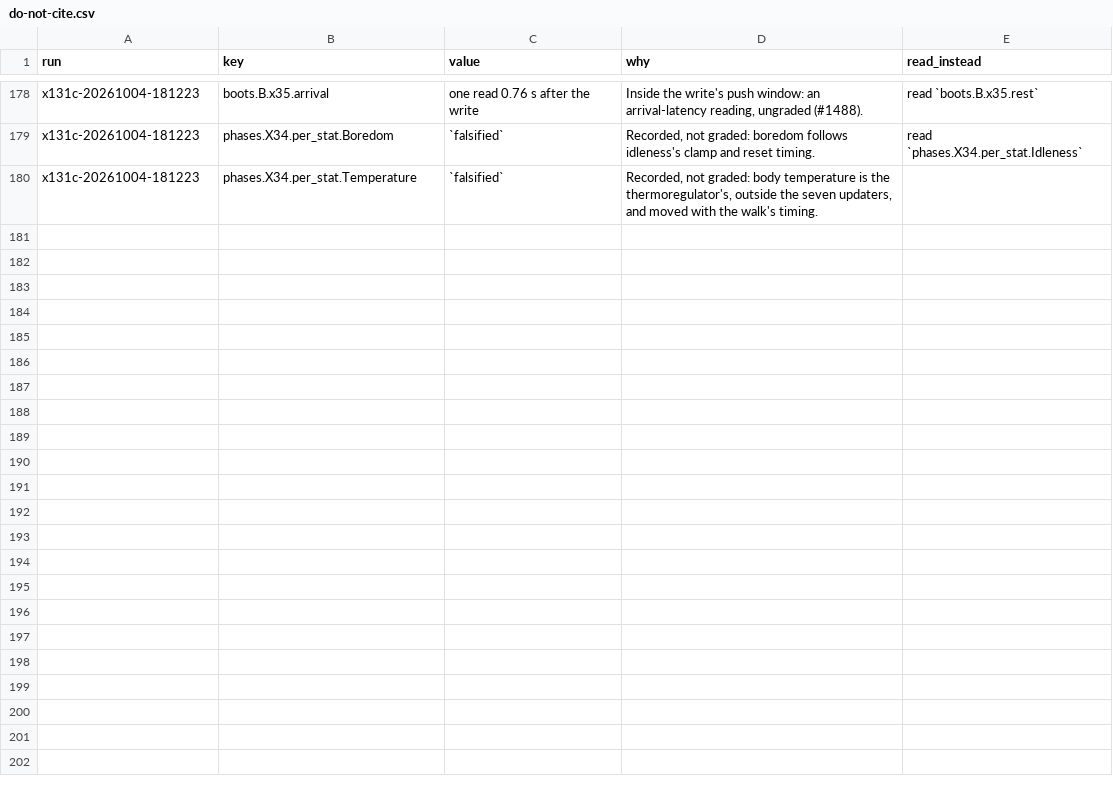
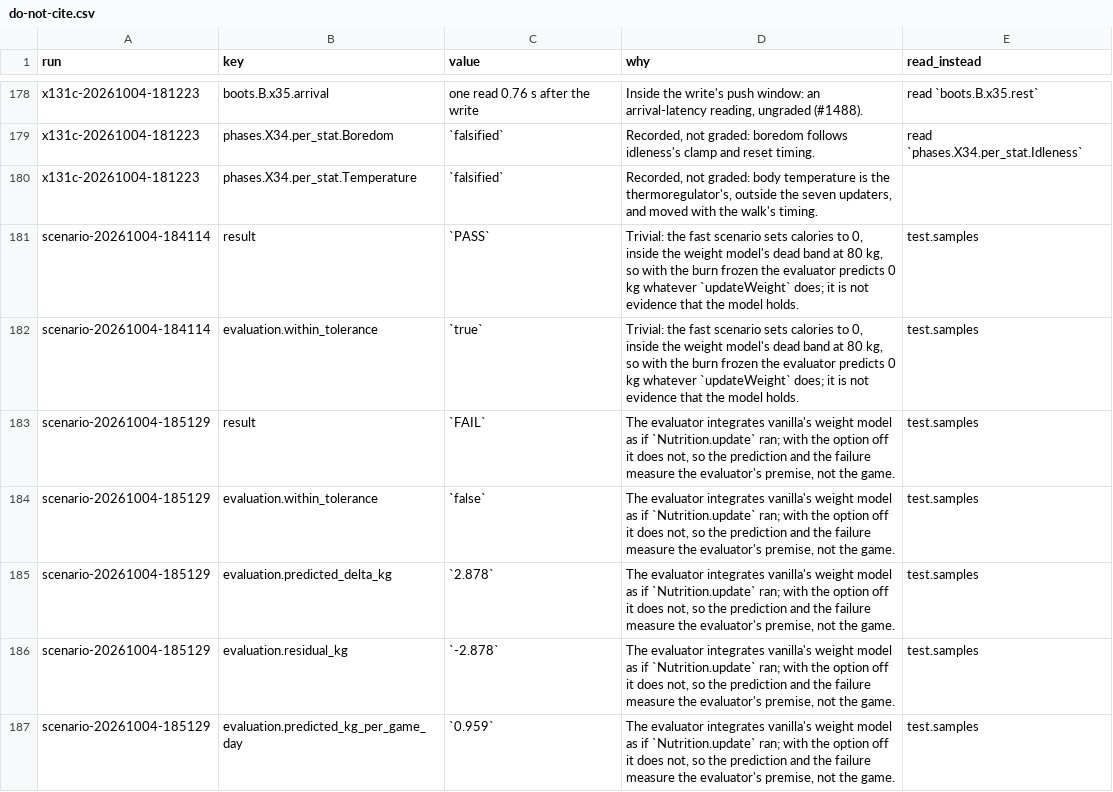
Before and after one commit to wengera/zomboid-mod-nutrition, a CSV file: docs/reference/do-not-cite.csv, drawn as a sheet; only a part is shown, gaps mark what is left out.

Commit message:
X7/X41 runs scenario-20261004-184114/185129/190146: the vanilla option freezes all three arms; weight does not drift

```diff
--- a/docs/reference/do-not-cite.csv
+++ b/docs/reference/do-not-cite.csv
@@ -180 +180,8 @@ x131c-20261004-181223,phases.X34.per_stat.Boredom,`falsified`,"Recorded, not gra
 x131c-20261004-181223,phases.X34.per_stat.Temperature,`falsified`,"Recorded, not graded: body temperature is the thermoregulator's, outside the seven updaters, and moved with the walk's timing.",
+scenario-20261004-184114,result,`PASS`,"Trivial: the fast scenario sets calories to 0, inside the weight model's dead band at 80 kg, so with the burn frozen the evaluator predicts 0 kg whatever `updateWeight` does; it is not evidence that the model holds.",test.samples
+scenario-20261004-184114,evaluation.within_tolerance,`true`,"Trivial: the fast scenario sets calories to 0, inside the weight model's dead band at 80 kg, so with the burn frozen the evaluator predicts 0 kg whatever `updateWeight` does; it is not evidence that the model holds.",test.samples
+scenario-20261004-185129,result,`FAIL`,"The evaluator integrates vanilla's weight model as if `Nutrition.update` ran; with the option off it does not, so the prediction and the failure measure the evaluator's premise, not the game.",test.samples
+scenario-20261004-185129,evaluation.within_tolerance,`false`,"The evaluator integrates vanilla's weight model as if `Nutrition.update` ran; with the option off it does not, so the prediction and the failure measure the evaluator's premise, not the game.",test.samples
+scenario-20261004-185129,evaluation.predicted_delta_kg,`2.878`,"The evaluator integrates vanilla's weight model as if `Nutrition.update` ran; with the option off it does not, so the prediction and the failure measure the evaluator's premise, not the game.",test.samples
+scenario-20261004-185129,evaluation.residual_kg,`-2.878`,"The evaluator integrates vanilla's weight model as if `Nutrition.update` ran; with the option off it does not, so the prediction and the failure measure the evaluator's premise, not the game.",test.samples
+scenario-20261004-185129,evaluation.predicted_kg_per_game_day,`0.959`,"The evaluator integrates vanilla's weight model as if `Nutrition.update` ran; with the option off it does not, so the prediction and the failure measure the evaluator's premise, not the game.",test.samples
```
Also changed, not shown: 12 other files.
